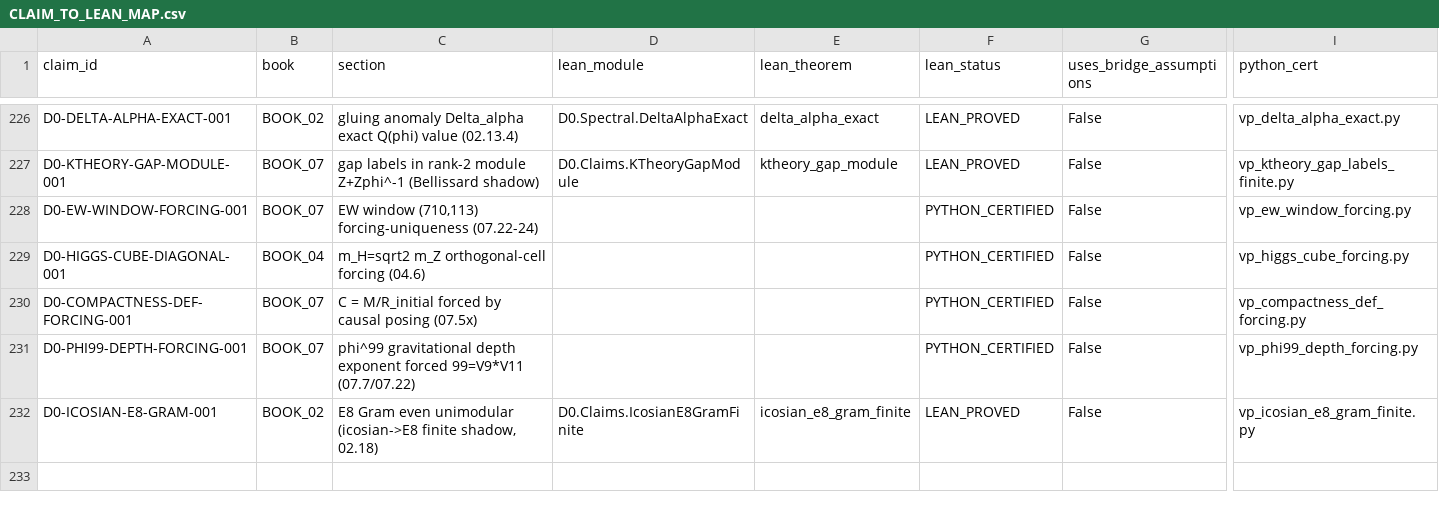
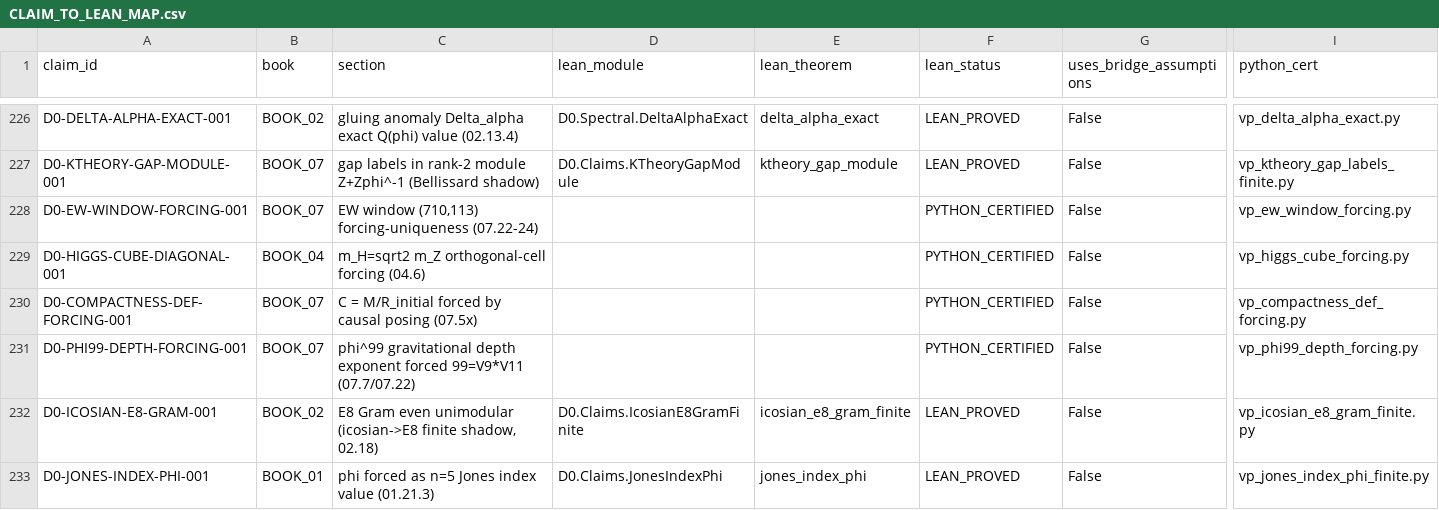
Before and after one commit to gvakhrushev/d0_15, a CSV file: 09_LEAN_FORMALIZATION/docs/CLAIM_TO_LEAN_MAP.csv, drawn as a sheet; only a part is shown, gaps mark what is left out; rows hold the shown columns only; the diff names each change by its address in the sheet, - before the commit and + after, or states it on an @@ line.

```diff
--- a/09_LEAN_FORMALIZATION/docs/CLAIM_TO_LEAN_MAP.csv
+++ b/09_LEAN_FORMALIZATION/docs/CLAIM_TO_LEAN_MAP.csv
+row 233: D0-JONES-INDEX-PHI-001 | BOOK_01 | phi forced as n=5 Jones index value (01.21.3) | D0.Claims.JonesIndexPhi | jones_index_phi | LEAN_PROVED | False | vp_jones_index_phi_finite.py
```
Also changed, not shown: 03_THEORY_MAP/theory_status_map.csv, 14 other files.
